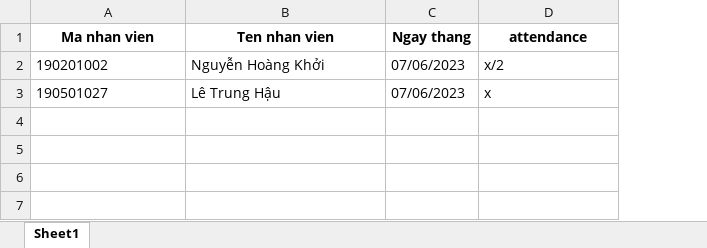
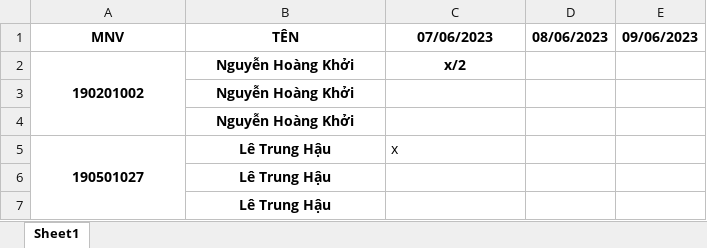
Before and after one commit to nguyenhoangkhoicm/Emloyee_Record_Magament_System, an Excel workbook: attendance.xlsx, sheet Sheet1, drawn as a sheet; values as stored, in another font and other column widths than the file's, no borders; removed rows and columns are numbered as before the commit, all else as after; the diff names each change by its address in the sheet, - before the commit and + after, or states it on an @@ line.

```diff
--- a/attendance.xlsx (sheet Sheet1)
+++ b/attendance.xlsx (sheet Sheet1)
-column C, rows 2-3: 07/06/2023 | 07/06/2023
+column D, empty
+column E, empty
-row 1: Ma nhan vien | Ten nhan vien | Ngay thang | attendance
+row 1: MNV | TÊN | 07/06/2023 | 08/06/2023 | 09/06/2023
@@ A2:B2 bold: off → on, alignment: left → center @@
+A2:A4 merged
@@ C2 bold: off → on, alignment: left → center @@
+row 3:  | Nguyễn Hoàng Khởi
+row 4:  | Nguyễn Hoàng Khởi
@@ A5:B5 bold: off → on, alignment: left → center @@
+A5:A7 merged
+row 6:  | Lê Trung Hậu
+row 7:  | Lê Trung Hậu
```
Also changed, not shown: 4 other files.
